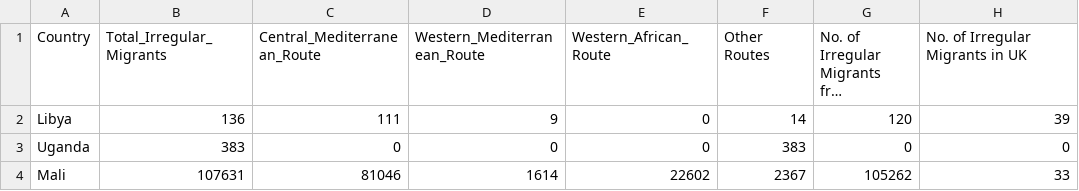
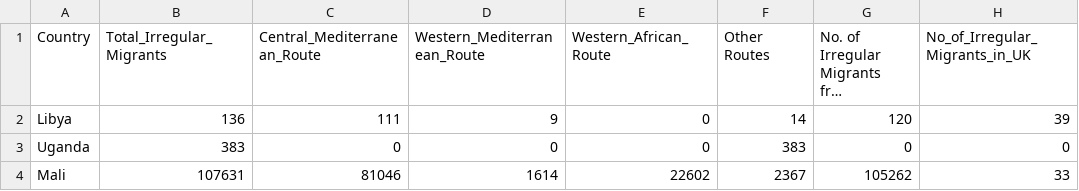
Before and after one commit to shewani08/amCharts, a CSV file: src/assets/CURRENT_STATES/climate_scenarios/2030/Crop_yield_change_SSP3_2030.csv, drawn as a sheet; only a part is shown; long unchanged cells end in …; the diff names each change by its address in the sheet, - before the commit and + after, or states it on an @@ line.

```diff
--- a/src/assets/CURRENT_STATES/climate_scenarios/2030/Crop_yield_change_SSP3_2030.csv
+++ b/src/assets/CURRENT_STATES/climate_scenarios/2030/Crop_yield_change_SSP3_2030.csv
-H1: No. of Irregular Migrants in UK
+H1: No_of_Irregular_Migrants_in_UK
```
Also changed, not shown: src/assets/CURRENT_STATES/climate_scenarios/2030/Crop_yield_change_SSP1_2030.csv, src/assets/CURRENT_STATES/climate_scenarios/2030/Drought_intensity_change_SSP1_2030.csv, 23 other files.
